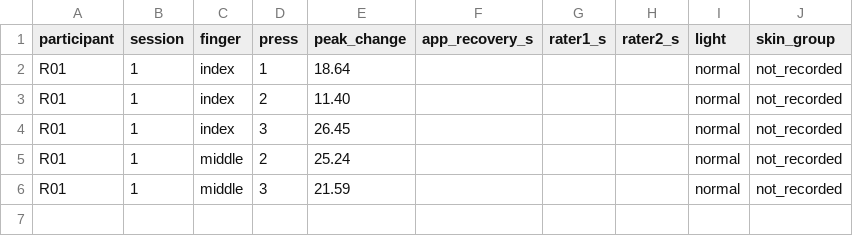
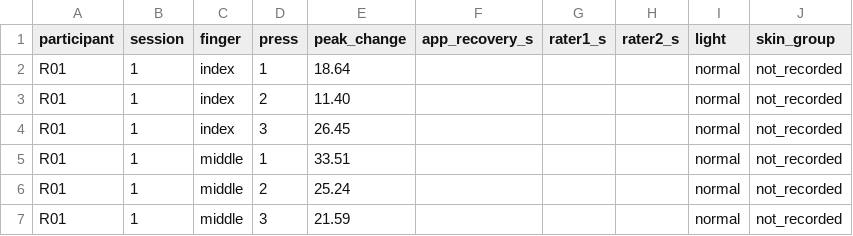
Before and after one commit to Samuel0720-source/finger-color, a CSV file: docs/validation/report-02-pilot/data/raynaud/presses.csv, drawn as a sheet; the diff names each change by its address in the sheet, - before the commit and + after, or states it on an @@ line.

Commit message:
Raynaud's pilot: add R01 middle press 1
- peak change 33.5, stopped 59.3 s after letting go, not timed
- AC-2 6 of 6 seen (pass), AC-6 6 of 6 not timed (fail); PDF rebuilt

```diff
--- a/docs/validation/report-02-pilot/data/raynaud/presses.csv
+++ b/docs/validation/report-02-pilot/data/raynaud/presses.csv
+row 5: R01 | 1 | middle | 1 | 33.51 |  |  |  | normal | not_recorded
```
Also changed, not shown: 9 other files.
